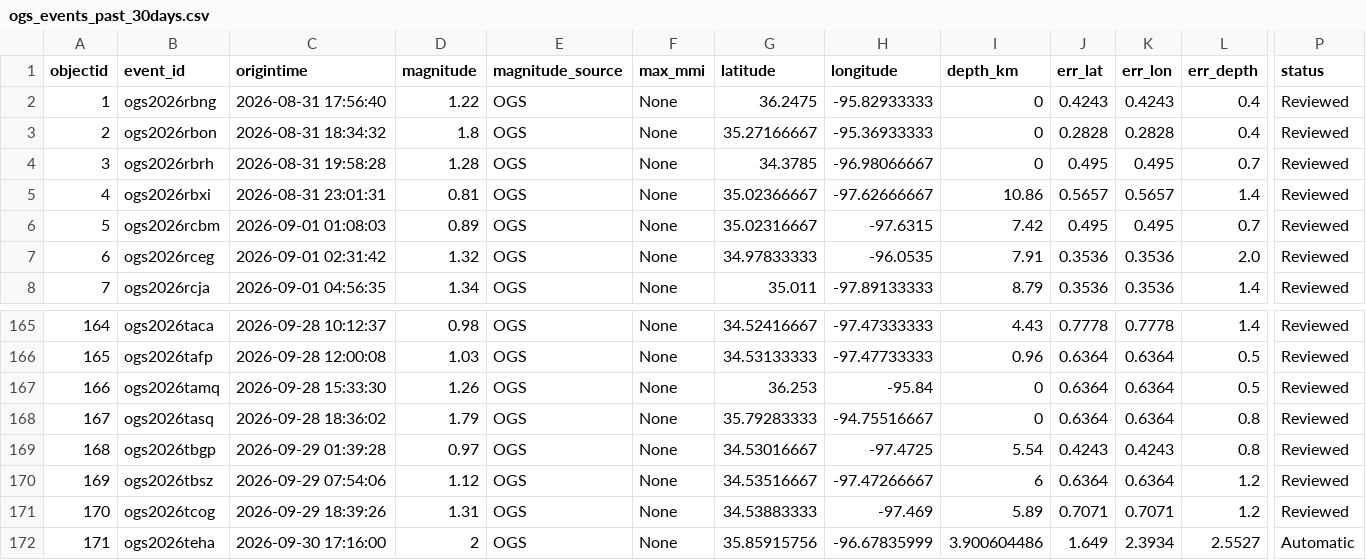
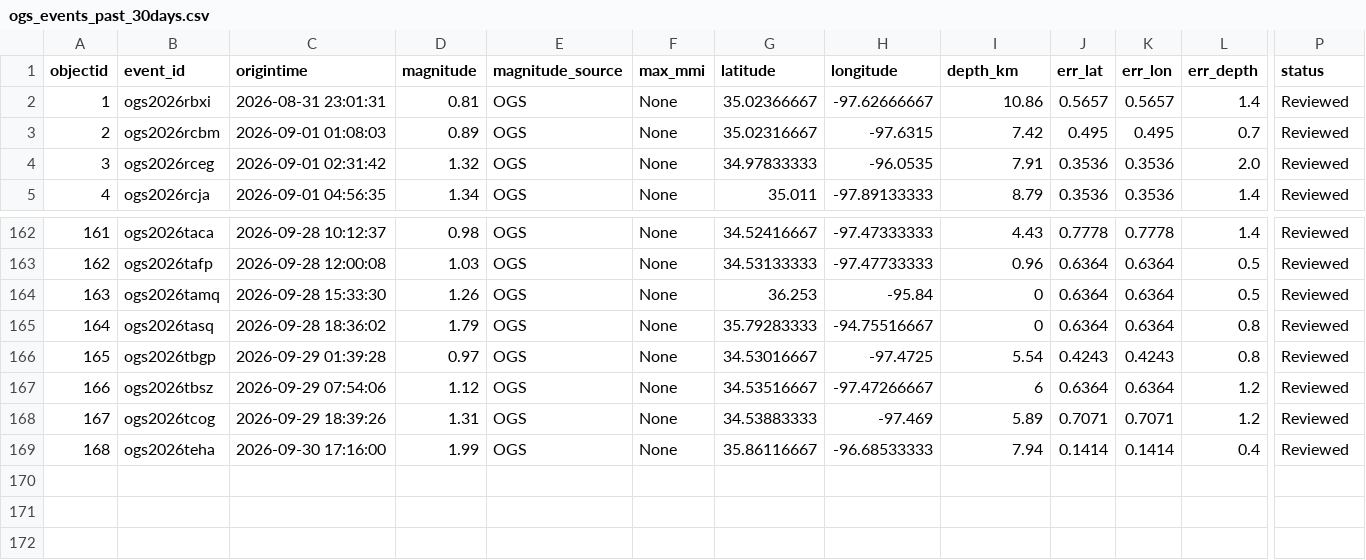
Before and after one commit to Hy-X/OGS_Catalog_Update, a CSV file: ogs_events_past_30days.csv, drawn as a sheet; only a part is shown, gaps mark what is left out; removed rows and columns are numbered as before the commit, all else as after; rows hold the shown columns only; the diff names each change by its address in the sheet, - before the commit and + after, or states it on an @@ line.

```diff
--- a/ogs_events_past_30days.csv
+++ b/ogs_events_past_30days.csv
-row 2: 1 | ogs2026rbng | 2026-08-31 17:56:40 | 1.22 | OGS | None | 36.2475 | -95.82933333 | 0 | 0.4243 | 0.4243 | 0.4 | Reviewed
-row 3: 2 | ogs2026rbon | 2026-08-31 18:34:32 | 1.8 | OGS | None | 35.27166667 | -95.36933333 | 0 | 0.2828 | 0.2828 | 0.4 | Reviewed
-row 4: 3 | ogs2026rbrh | 2026-08-31 19:58:28 | 1.28 | OGS | None | 34.3785 | -96.98066667 | 0 | 0.495 | 0.495 | 0.7 | Reviewed
@@ column A (objectid) renumbered from row 2 down @@
-D169 (magnitude): 2
+D169 (magnitude): 1.99
-G169 (latitude): 35.85915756
+G169 (latitude): 35.86116667
-H169 (longitude): -96.67835999
+H169 (longitude): -96.68533333
-I169 (depth_km): 3.900604486
+I169 (depth_km): 7.94
-J169 (err_lat): 1.649
+J169 (err_lat): 0.1414
-K169 (err_lon): 2.3934
+K169 (err_lon): 0.1414
-L169 (err_depth): 2.5527
+L169 (err_depth): 0.4
-P169 (status): Automatic
+P169 (status): Reviewed
```
Also changed, not shown: ogs_events_past_1days.csv, ogs_events_past_7days.csv, 1 other file.
